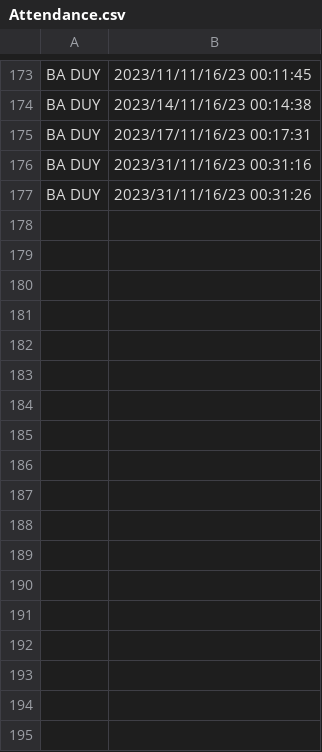
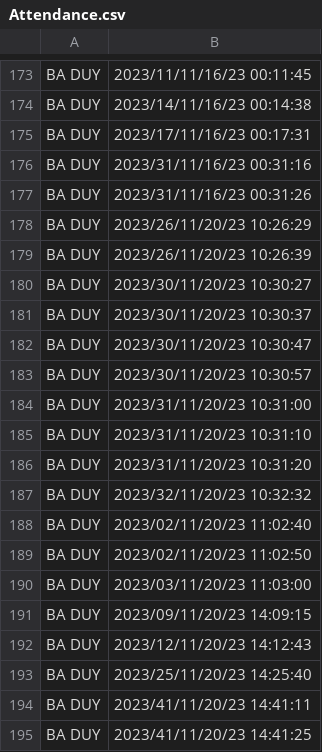
Before and after one commit to RuyPa/FaceRecog-Iot, a CSV file: Attendance.csv, drawn as a sheet; only a part is shown, gaps mark what is left out; the diff names each change by its address in the sheet, - before the commit and + after, or states it on an @@ line.

```diff
--- a/Attendance.csv
+++ b/Attendance.csv
+row 178: BA DUY | 2023/26/11/20/23 10:26:29
+row 179: BA DUY | 2023/26/11/20/23 10:26:39
+row 180: BA DUY | 2023/30/11/20/23 10:30:27
+row 181: BA DUY | 2023/30/11/20/23 10:30:37
+row 182: BA DUY | 2023/30/11/20/23 10:30:47
+row 183: BA DUY | 2023/30/11/20/23 10:30:57
+row 184: BA DUY | 2023/31/11/20/23 10:31:00
+row 185: BA DUY | 2023/31/11/20/23 10:31:10
+row 186: BA DUY | 2023/31/11/20/23 10:31:20
+row 187: BA DUY | 2023/32/11/20/23 10:32:32
+row 188: BA DUY | 2023/02/11/20/23 11:02:40
+row 189: BA DUY | 2023/02/11/20/23 11:02:50
+row 190: BA DUY | 2023/03/11/20/23 11:03:00
+row 191: BA DUY | 2023/09/11/20/23 14:09:15
+row 192: BA DUY | 2023/12/11/20/23 14:12:43
+row 193: BA DUY | 2023/25/11/20/23 14:25:40
+row 194: BA DUY | 2023/41/11/20/23 14:41:11
+row 195: BA DUY | 2023/41/11/20/23 14:41:25
```
Also changed, not shown: 5 other files.
